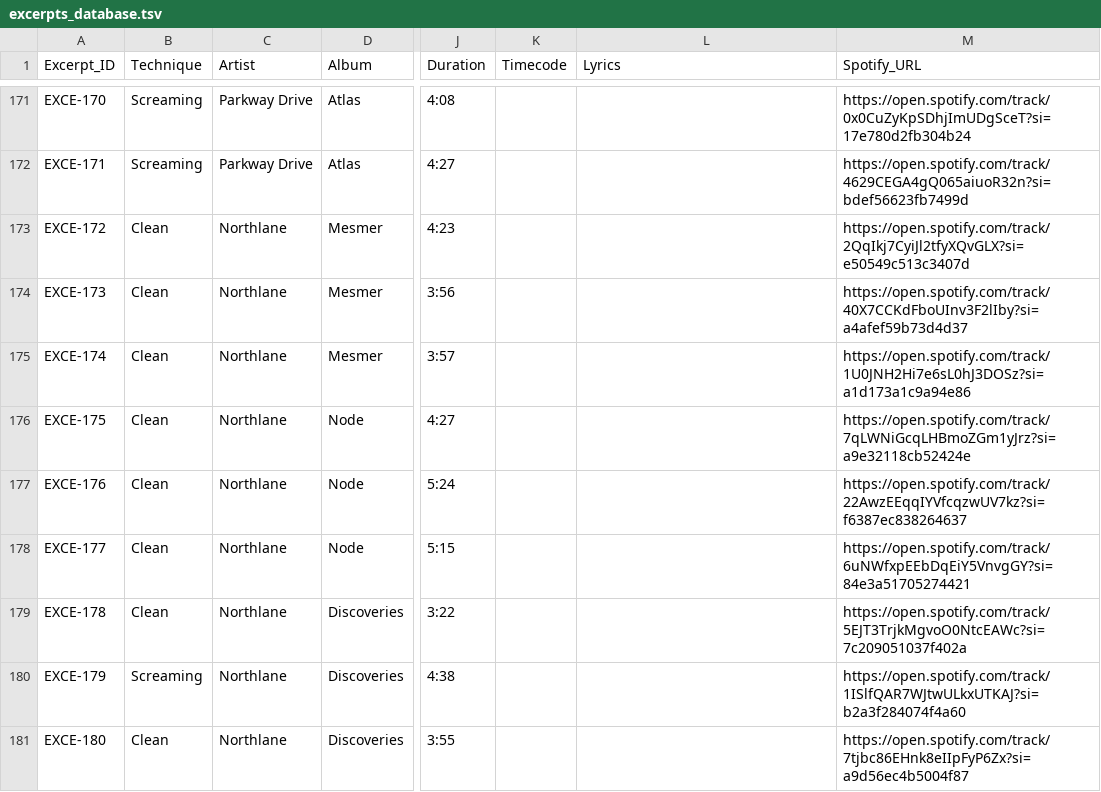
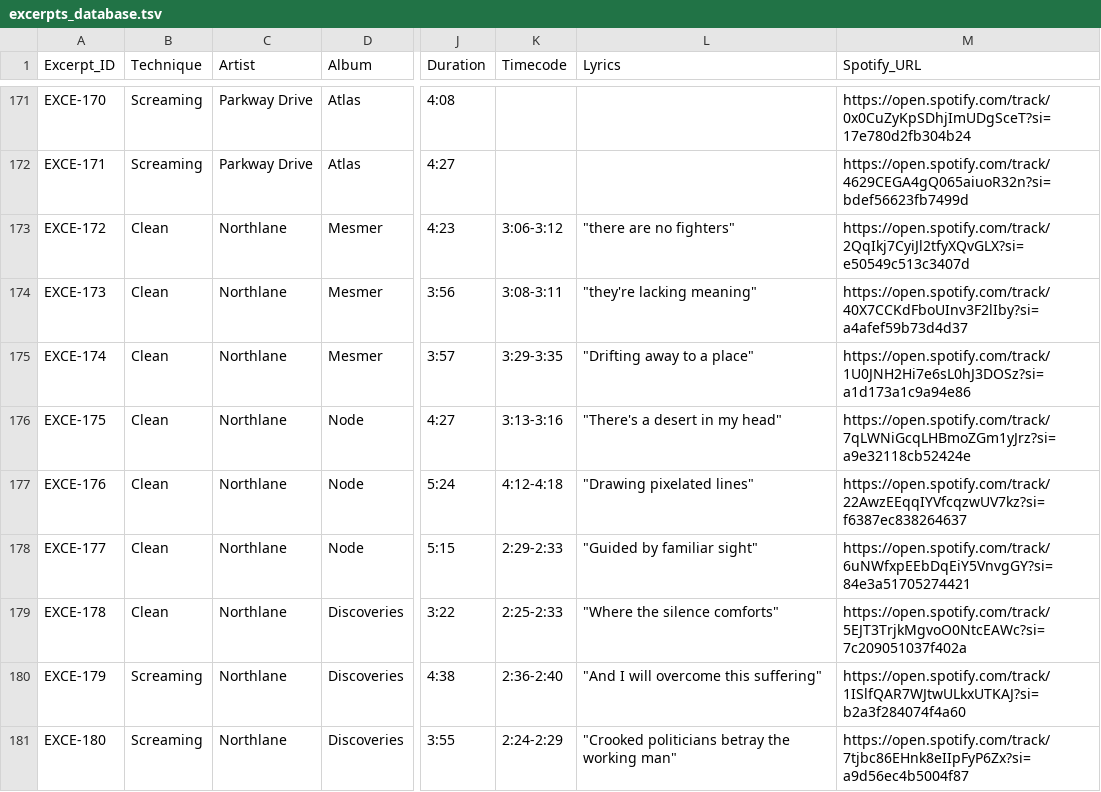
Before and after one commit to darrrgghh/Metal-Music, a TSV file: databases/excerpts/excerpts_database.tsv, drawn as a sheet; only a part is shown, gaps mark what is left out; the diff covers the shown part only; the diff names each change by its address in the sheet, - before the commit and + after, or states it on an @@ line.

```diff
--- a/databases/excerpts/excerpts_database.tsv
+++ b/databases/excerpts/excerpts_database.tsv
-K173 (Timecode): (empty)
+K173 (Timecode): 3:06-3:12
-L173 (Lyrics): (empty)
+L173 (Lyrics): "there are no fighters"
-K174 (Timecode): (empty)
+K174 (Timecode): 3:08-3:11
-L174 (Lyrics): (empty)
+L174 (Lyrics): "they're lacking meaning"
-K175 (Timecode): (empty)
+K175 (Timecode): 3:29-3:35
-L175 (Lyrics): (empty)
+L175 (Lyrics): "Drifting away to a place"
-K176 (Timecode): (empty)
+K176 (Timecode): 3:13-3:16
-L176 (Lyrics): (empty)
+L176 (Lyrics): "There's a desert in my head"
-K177 (Timecode): (empty)
+K177 (Timecode): 4:12-4:18
-L177 (Lyrics): (empty)
+L177 (Lyrics): "Drawing pixelated lines"
-K178 (Timecode): (empty)
+K178 (Timecode): 2:29-2:33
-L178 (Lyrics): (empty)
+L178 (Lyrics): "Guided by familiar sight"
-K179 (Timecode): (empty)
+K179 (Timecode): 2:25-2:33
-L179 (Lyrics): (empty)
+L179 (Lyrics): "Where the silence comforts"
-K180 (Timecode): (empty)
+K180 (Timecode): 2:36-2:40
-L180 (Lyrics): (empty)
+L180 (Lyrics): "And I will overcome this suffering"
-B181 (Technique): Clean
+B181 (Technique): Screaming
-K181 (Timecode): (empty)
+K181 (Timecode): 2:24-2:29
-L181 (Lyrics): (empty)
+L181 (Lyrics): "Crooked politicians betray the working man"
```
Also changed, not shown: 20 edited cells elsewhere in this file, 19 other files.
